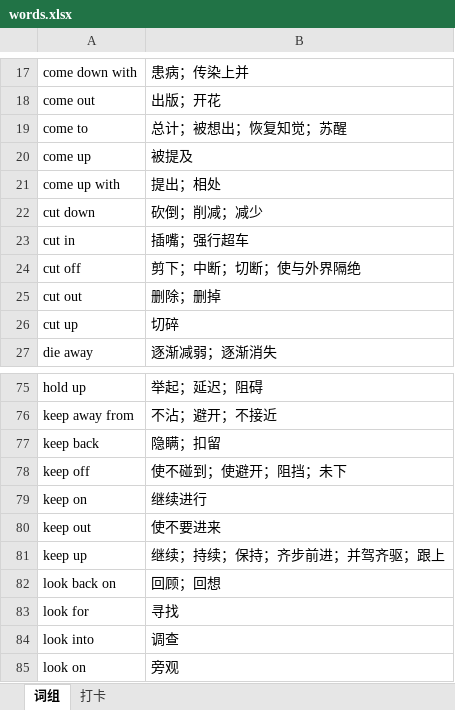
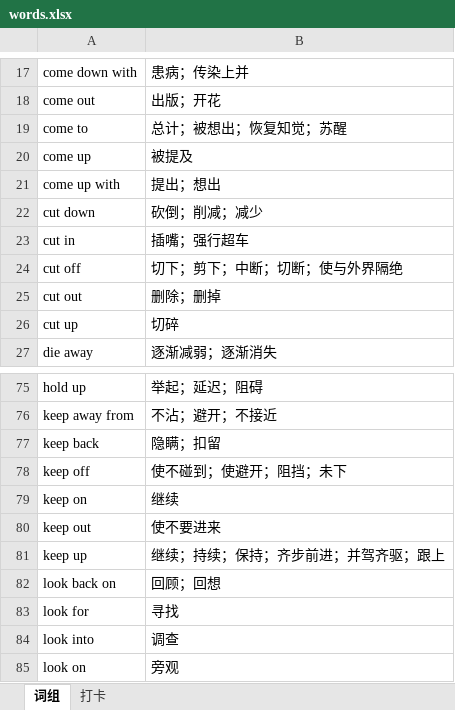
Before and after one commit to debugyes/words, an Excel workbook: words.xlsx, sheet 词组, drawn as a sheet; only a part is shown, gaps mark what is left out; values as stored, in another font and other column widths than the file's, no borders; the diff names each change by its address in the sheet, - before the commit and + after, or states it on an @@ line.

```diff
--- a/words.xlsx (sheet 词组)
+++ b/words.xlsx (sheet 词组)
-B21: 提出；相处
+B21: 提出；想出
-B24: 剪下；中断；切断；使与外界隔绝
+B24: 切下；剪下；中断；切断；使与外界隔绝
-B79: 继续进行
+B79: 继续
```
Also changed, not shown: 1 other file.
